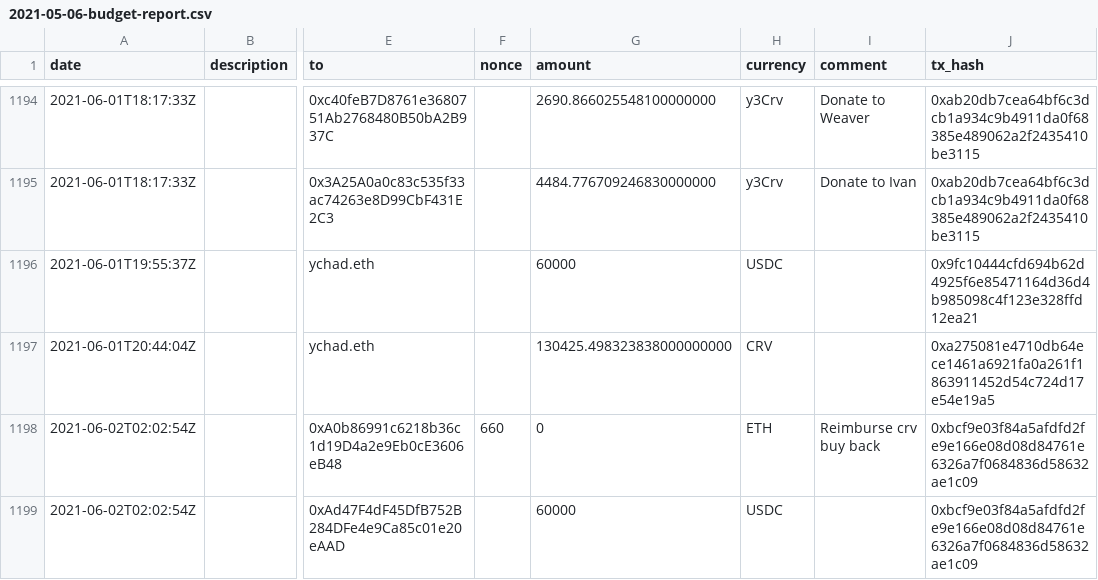
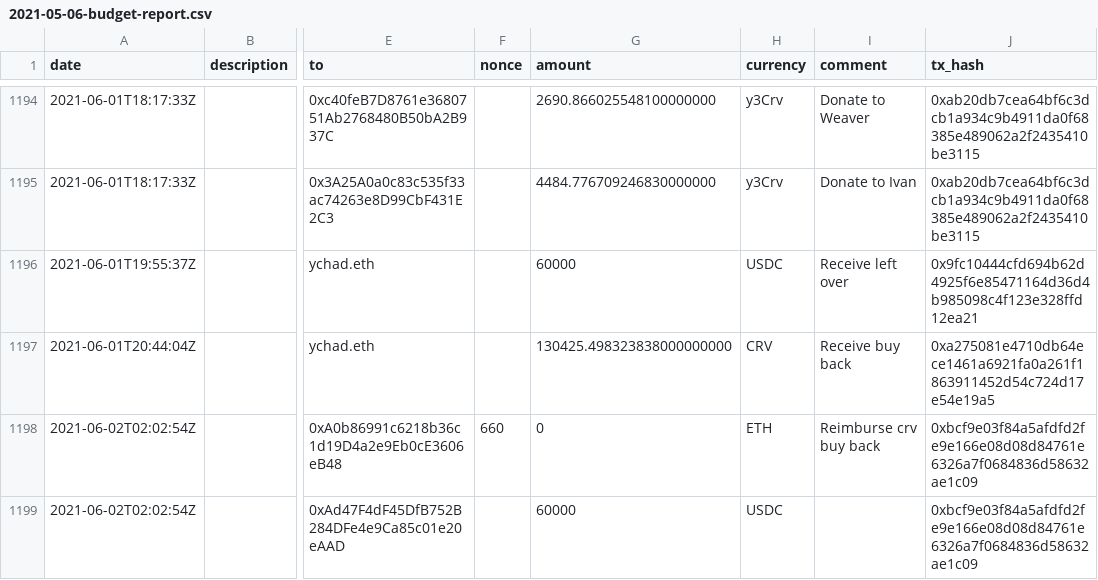
Before and after one commit to yearn/budget, a CSV file: reports/financial/2021-05-06-budget-report.csv, drawn as a sheet; only a part is shown, gaps mark what is left out; the diff covers the shown part only; the diff names each change by its address in the sheet, - before the commit and + after, or states it on an @@ line.

Commit message:
refactor: tag incoming txs

```diff
--- a/reports/financial/2021-05-06-budget-report.csv
+++ b/reports/financial/2021-05-06-budget-report.csv
-I1196 (comment): (empty)
+I1196 (comment): Receive left over
-I1197 (comment): (empty)
+I1197 (comment): Receive buy back
```
Also changed, not shown: 47 edited cells elsewhere in this file.
